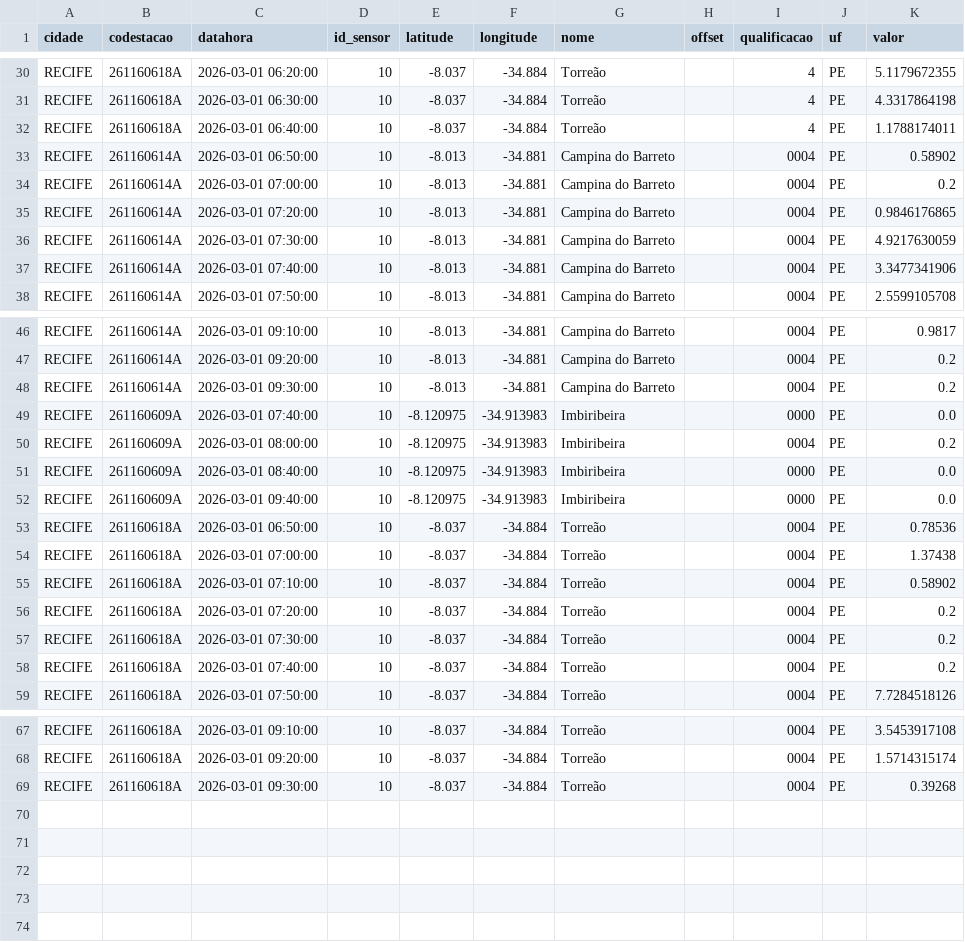
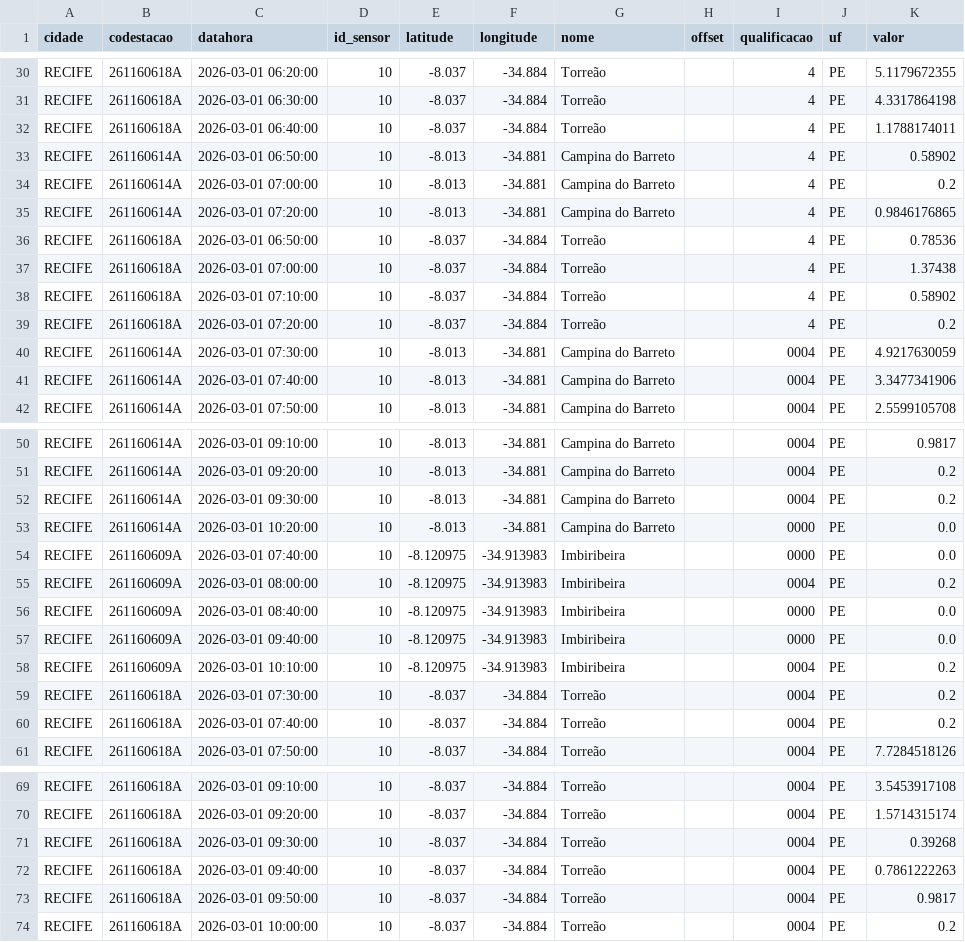
Before and after one commit to RafaellaB/risco-hoje, a CSV file: chuva_recife_2026-03-01.csv, drawn as a sheet; only a part is shown, gaps mark what is left out.

```diff
--- a/chuva_recife_2026-03-01.csv
+++ b/chuva_recife_2026-03-01.csv
@@ -32,5 +32,9 @@ RECIFE,261160618A,2026-03-01 06:30:00,10,-8.037,-34.884,Torreão,,4,PE,4.3317864
 RECIFE,261160618A,2026-03-01 06:40:00,10,-8.037,-34.884,Torreão,,4,PE,1.1788174011
-RECIFE,261160614A,2026-03-01 06:50:00,10,-8.013,-34.881,Campina do Barreto,,0004,PE,0.58902
-RECIFE,261160614A,2026-03-01 07:00:00,10,-8.013,-34.881,Campina do Barreto,,0004,PE,0.2
-RECIFE,261160614A,2026-03-01 07:20:00,10,-8.013,-34.881,Campina do Barreto,,0004,PE,0.9846176865
+RECIFE,261160614A,2026-03-01 06:50:00,10,-8.013,-34.881,Campina do Barreto,,4,PE,0.58902
+RECIFE,261160614A,2026-03-01 07:00:00,10,-8.013,-34.881,Campina do Barreto,,4,PE,0.2
+RECIFE,261160614A,2026-03-01 07:20:00,10,-8.013,-34.881,Campina do Barreto,,4,PE,0.9846176865
+RECIFE,261160618A,2026-03-01 06:50:00,10,-8.037,-34.884,Torreão,,4,PE,0.78536
+RECIFE,261160618A,2026-03-01 07:00:00,10,-8.037,-34.884,Torreão,,4,PE,1.37438
+RECIFE,261160618A,2026-03-01 07:10:00,10,-8.037,-34.884,Torreão,,4,PE,0.58902
+RECIFE,261160618A,2026-03-01 07:20:00,10,-8.037,-34.884,Torreão,,4,PE,0.2
 RECIFE,261160614A,2026-03-01 07:30:00,10,-8.013,-34.881,Campina do Barreto,,0004,PE,4.9217630059
@@ -48,2 +52,3 @@ RECIFE,261160614A,2026-03-01 09:20:00,10,-8.013,-34.881,Campina do Barreto,,0004
 RECIFE,261160614A,2026-03-01 09:30:00,10,-8.013,-34.881,Campina do Barreto,,0004,PE,0.2
+RECIFE,261160614A,2026-03-01 10:20:00,10,-8.013,-34.881,Campina do Barreto,,0000,PE,0.0
 RECIFE,261160609A,2026-03-01 07:40:00,10,-8.120975,-34.913983,Imbiribeira,,0000,PE,0.0
@@ -52,6 +57,3 @@ RECIFE,261160609A,2026-03-01 08:40:00,10,-8.120975,-34.913983,Imbiribeira,,0000,
 RECIFE,261160609A,2026-03-01 09:40:00,10,-8.120975,-34.913983,Imbiribeira,,0000,PE,0.0
-RECIFE,261160618A,2026-03-01 06:50:00,10,-8.037,-34.884,Torreão,,0004,PE,0.78536
-RECIFE,261160618A,2026-03-01 07:00:00,10,-8.037,-34.884,Torreão,,0004,PE,1.37438
-RECIFE,261160618A,2026-03-01 07:10:00,10,-8.037,-34.884,Torreão,,0004,PE,0.58902
-RECIFE,261160618A,2026-03-01 07:20:00,10,-8.037,-34.884,Torreão,,0004,PE,0.2
+RECIFE,261160609A,2026-03-01 10:10:00,10,-8.120975,-34.913983,Imbiribeira,,0004,PE,0.2
 RECIFE,261160618A,2026-03-01 07:30:00,10,-8.037,-34.884,Torreão,,0004,PE,0.2
@@ -69 +71,4 @@ RECIFE,261160618A,2026-03-01 09:20:00,10,-8.037,-34.884,Torreão,,0004,PE,1.5714
 RECIFE,261160618A,2026-03-01 09:30:00,10,-8.037,-34.884,Torreão,,0004,PE,0.39268
+RECIFE,261160618A,2026-03-01 09:40:00,10,-8.037,-34.884,Torreão,,0004,PE,0.7861222263
+RECIFE,261160618A,2026-03-01 09:50:00,10,-8.037,-34.884,Torreão,,0004,PE,0.9817
+RECIFE,261160618A,2026-03-01 10:00:00,10,-8.037,-34.884,Torreão,,0004,PE,0.2
```
